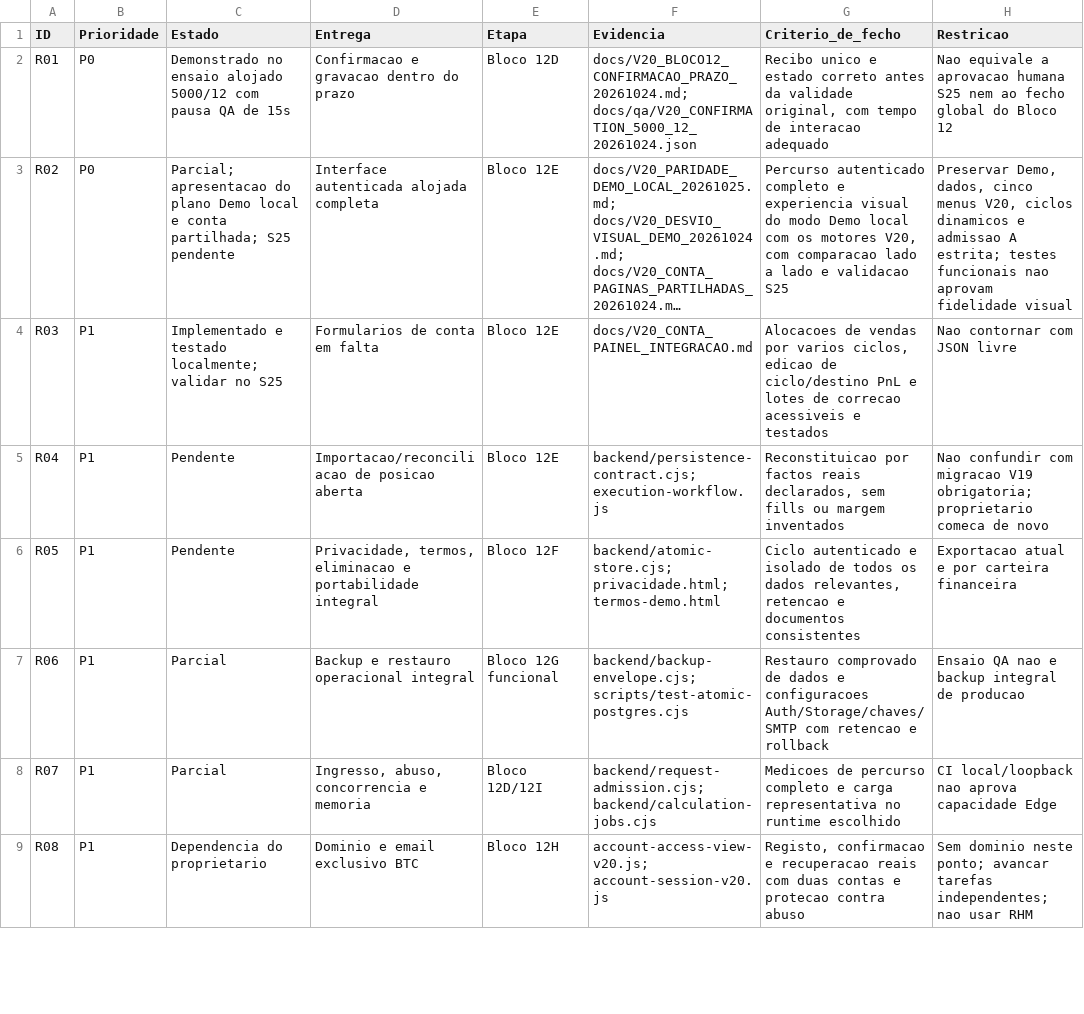
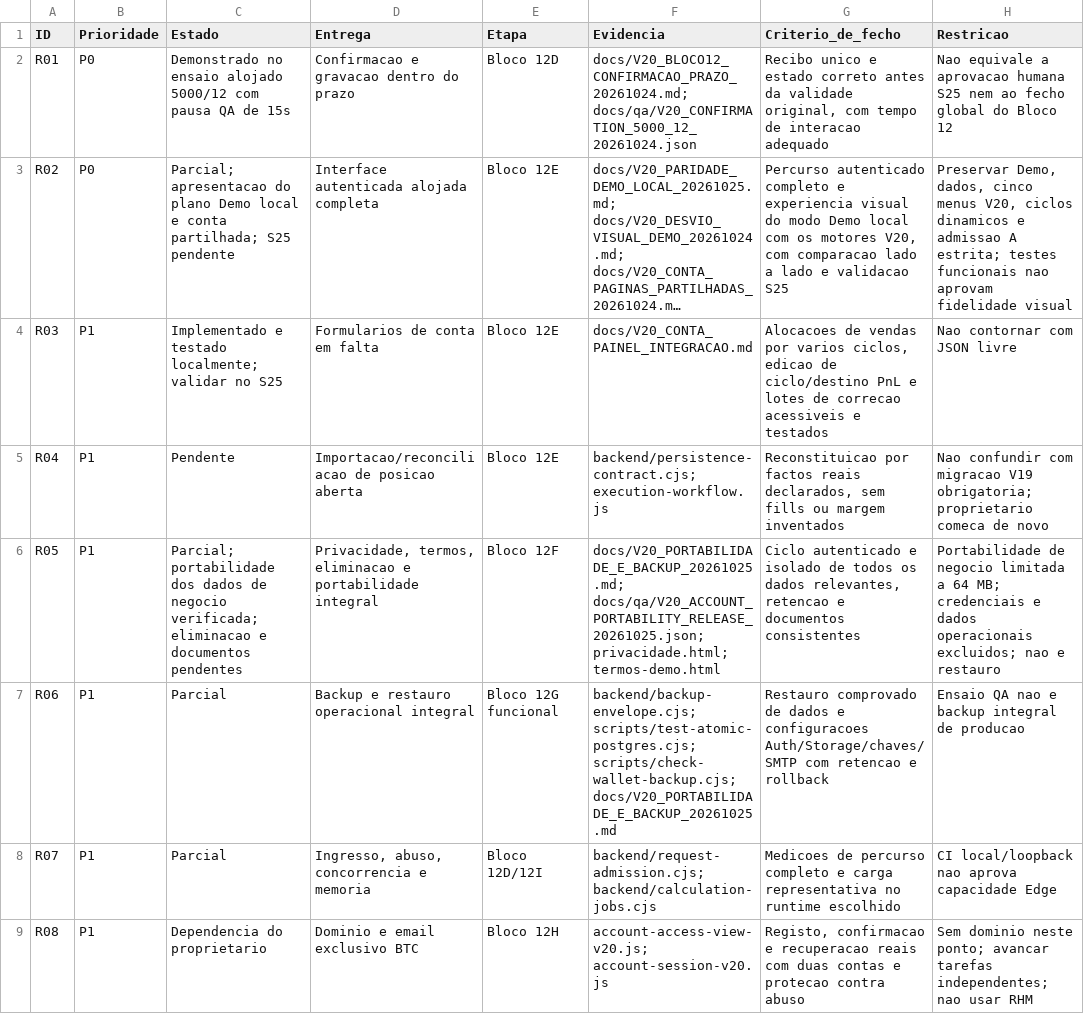
Before and after one commit to ThunderShockPT/btc-strategy-pro, a CSV file: docs/V20_PENDENCIAS_20261024.csv, drawn as a sheet; only a part is shown; long unchanged cells end in ….

Commit message:
docs(v20): record account portability, hosted 5000 export and private release [skip ci]

```diff
--- a/docs/V20_PENDENCIAS_20261024.csv
+++ b/docs/V20_PENDENCIAS_20261024.csv
@@ -5,4 +5,4 @@ R03,P1,Implementado e testado localmente; validar no S25,Formularios de conta em
 R04,P1,Pendente,Importacao/reconciliacao de posicao aberta,Bloco 12E,backend/persistence-contract.cjs; execution-workflow.js,"Reconstituicao por factos reais declarados, sem fills ou margem inventados",Nao confundir com migracao V19 obrigatoria; proprietario comeca de novo
-R05,P1,Pendente,"Privacidade, termos, eliminacao e portabilidade integral",Bloco 12F,backend/atomic-store.cjs; privacidade.html; termos-demo.html,"Ciclo autenticado e isolado de todos os dados relevantes, retencao e documentos consistentes",Exportacao atual e por carteira financeira
-R06,P1,Parcial,Backup e restauro operacional integral,Bloco 12G funcional,backend/backup-envelope.cjs; scripts/test-atomic-postgres.cjs,Restauro comprovado de dados e configuracoes Auth/Storage/chaves/SMTP com retencao e rollback,Ensaio QA nao e backup integral de producao
+R05,P1,Parcial; portabilidade dos dados de negocio verificada; eliminacao e documentos pendentes,"Privacidade, termos, eliminacao e portabilidade integral",Bloco 12F,docs/V20_PORTABILIDADE_E_BACKUP_20261025.md; docs/qa/V20_ACCOUNT_PORTABILITY_RELEASE_20261025.json; privacidade.html; termos-demo.html,"Ciclo autenticado e isolado de todos os dados relevantes, retencao e documentos consistentes",Portabilidade de negocio limitada a 64 MB; credenciais e dados operacionais excluidos; nao e restauro
+R06,P1,Parcial,Backup e restauro operacional integral,Bloco 12G funcional,backend/backup-envelope.cjs; scripts/test-atomic-postgres.cjs; scripts/check-wallet-backup.cjs; docs/V20_PORTABILIDADE_E_BACKUP_20261025.md,Restauro comprovado de dados e configuracoes Auth/Storage/chaves/SMTP com retencao e rollback,Ensaio QA nao e backup integral de producao
 R07,P1,Parcial,"Ingresso, abuso, concorrencia e memoria",Bloco 12D/12I,backend/request-admission.cjs; backend/calculation-jobs.cjs,Medicoes de percurso completo e carga representativa no runtime escolhido,CI local/loopback nao aprova capacidade Edge
```
Also changed, not shown: 3 other files.
